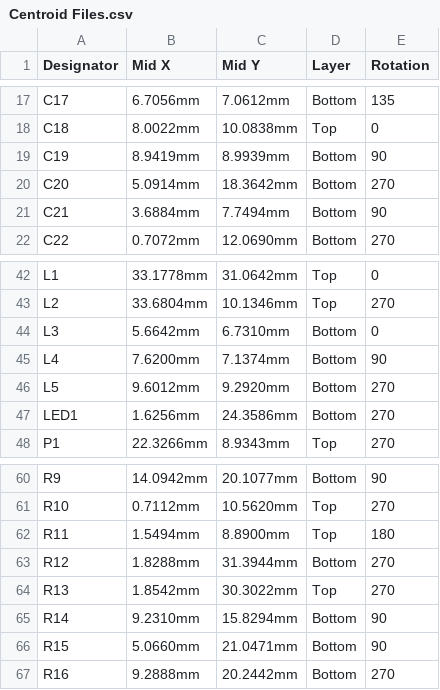
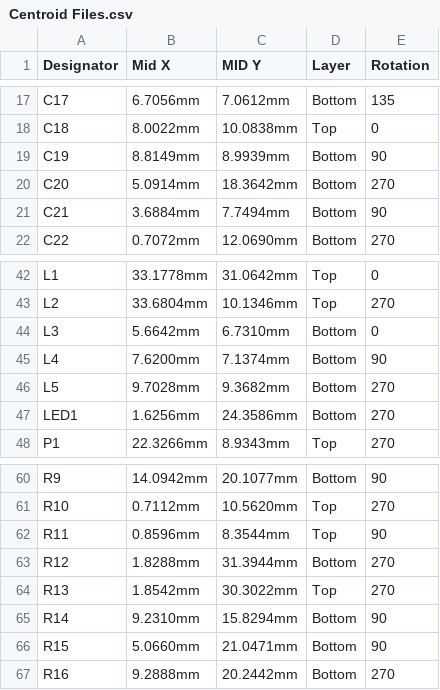
Before and after one commit to eSpark-Backup/adam-kop-smart-switch, a CSV file: Design-Files/Deliverables/_Pick n Place/Centroid Files.csv, drawn as a sheet; only a part is shown, gaps mark what is left out; the diff names each change by its address in the sheet, - before the commit and + after, or states it on an @@ line.

Commit message:
#5 Update Design And Generate Fresh Deliverables

```diff
--- a/Design-Files/Deliverables/_Pick n Place/Centroid Files.csv
+++ b/Design-Files/Deliverables/_Pick n Place/Centroid Files.csv
-C1: Mid Y
+C1: MID Y
-B19 (Mid X): 8.9419mm
+B19 (Mid X): 8.8149mm
-B46 (Mid X): 9.6012mm
+B46 (Mid X): 9.7028mm
-C46 (MID Y): 9.2920mm
+C46 (MID Y): 9.3682mm
-B62 (Mid X): 1.5494mm
+B62 (Mid X): 0.8596mm
-C62 (MID Y): 8.8900mm
+C62 (MID Y): 8.3544mm
-E62 (Rotation): 180
+E62 (Rotation): 90
```
Also changed, not shown: Design-Files/Deliverables/_Pick n Place/Pick Place for Smart-Switch-v1.1.csv, 37 other files.
